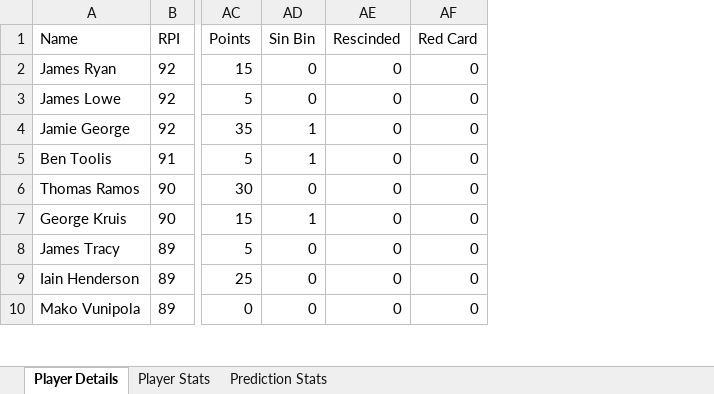
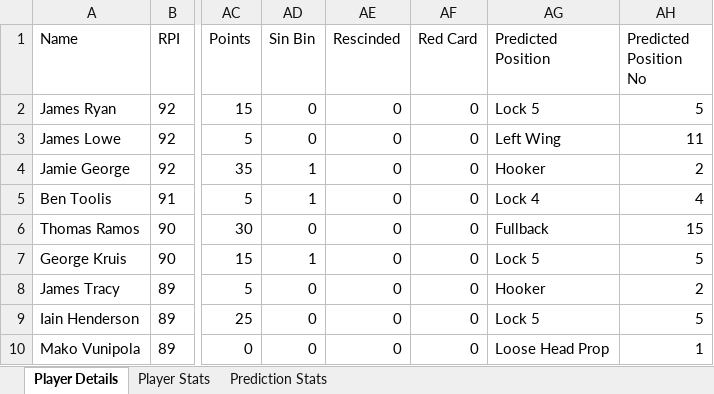
Before and after one commit to Ranul00/DreamXV, an Excel workbook: Players.xlsx, sheet Player Details, drawn as a sheet; only a part is shown, gaps mark what is left out; values as stored, in another font and other column widths than the file's, no borders; the diff names each change by its address in the sheet, - before the commit and + after, or states it on an @@ line.

Commit message:
[DP] got predictions and stored it in xl sheet

```diff
--- a/Players.xlsx (sheet Player Details)
+++ b/Players.xlsx (sheet Player Details)
+column AG (Predicted Position), rows 2-10: Lock 5 | Left Wing | Hooker | Lock 4 | Fullback | Lock 5 | Hooker | Lock 5 | Loose Head Prop
+column AH (Predicted Position No), rows 2-10: 5 | 11 | 2 | 4 | 15 | 5 | 2 | 5 | 1
```
Also changed, not shown: 1 other file.
